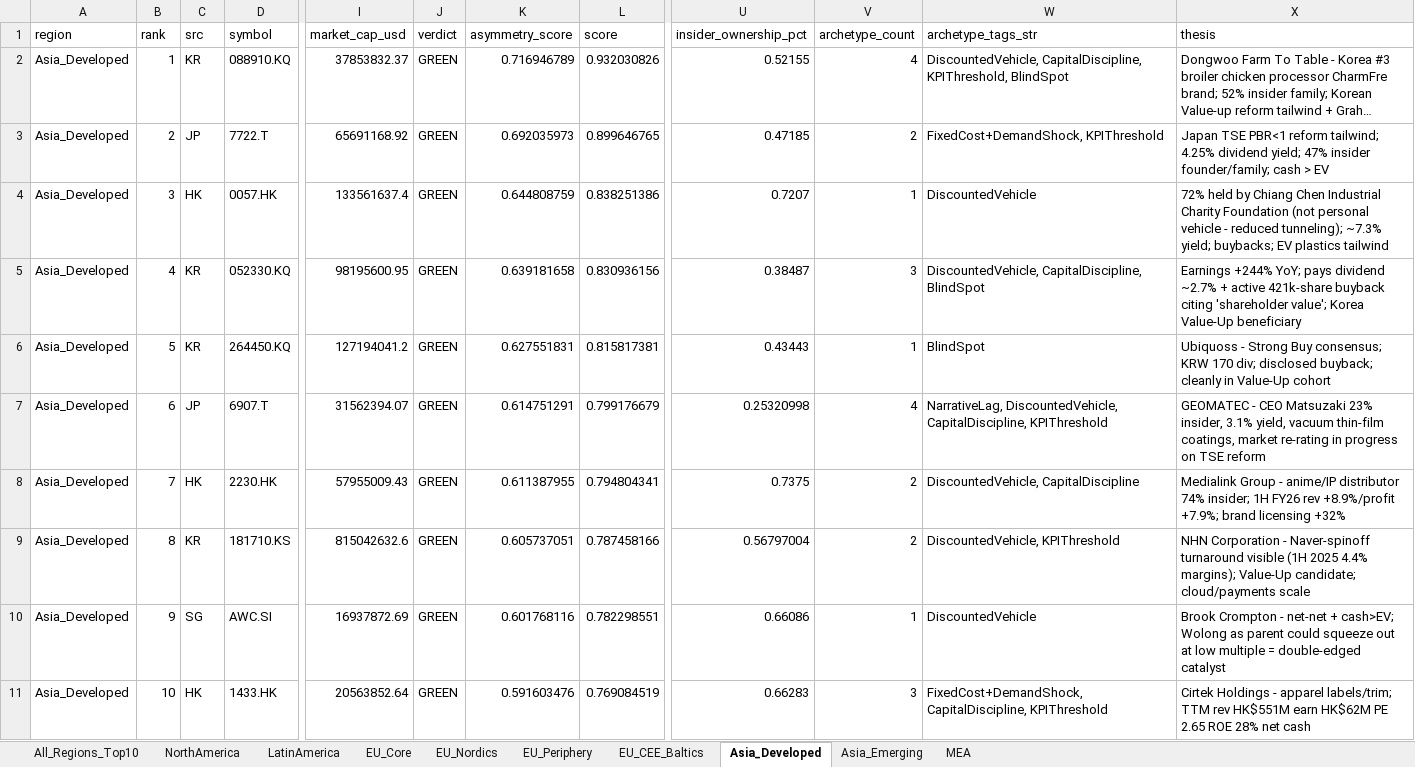
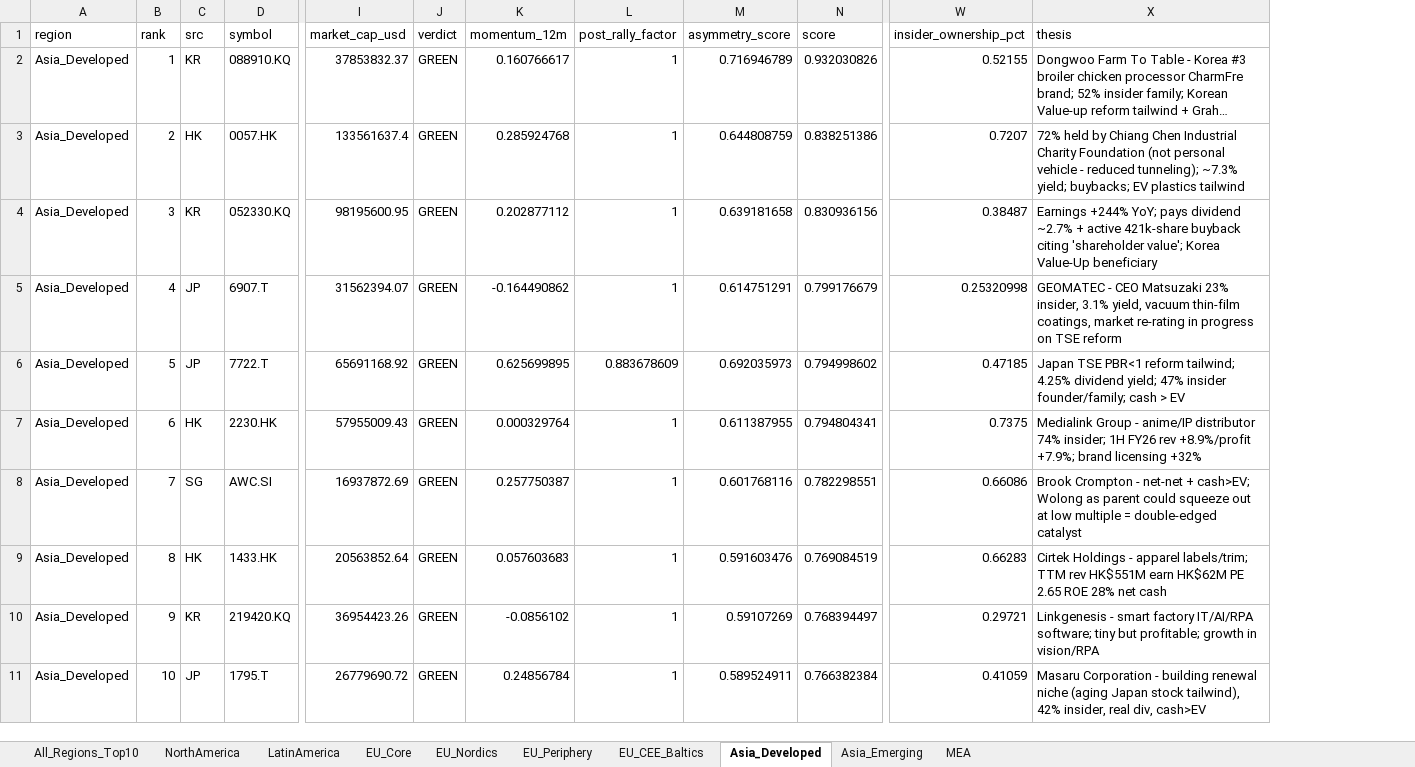
Before and after one commit to jupitersstring/cyclepapa, an Excel workbook: top_10_per_region.xlsx, sheet Asia_Developed, drawn as a sheet; only a part is shown, gaps mark what is left out; long unchanged cells end in …; values as stored, in another font and other column widths than the file's, no borders; removed rows and columns are numbered as before the commit, all else as after; rows hold the shown columns only; the diff names each change by its address in the sheet, - before the commit and + after, or states it on an @@ line.

```diff
--- a/top_10_per_region.xlsx (sheet Asia_Developed)
+++ b/top_10_per_region.xlsx (sheet Asia_Developed)
+column K (momentum_12m), rows 2-5: 0.160766617 | 0.285924768 | 0.202877112 | -0.164490862; rows 7-9: 0.000329764 | 0.257750387 | 0.057603683
+column L (post_rally_factor), rows 2-5: all 1; rows 7-9: all 1
-column V (archetype_count), row 2: 4; rows 4-5: 1 | 3; rows 7-8: 4 | 2; rows 10-11: 1 | 3
-column W (archetype_tags_str), row 2: DiscountedVehicle, CapitalDiscipline, KPIThreshold, BlindSpot; rows 4-5: DiscountedVehicle | DiscountedVehicle, CapitalDiscipline, BlindSpot; rows 7-8: NarrativeLag, DiscountedVehicle, CapitalDiscipline, KPIThreshold | DiscountedVehicle, CapitalDiscipline; rows 10-11: DiscountedVehicle | FixedCost+DemandShock, CapitalDiscipline, KPIThreshold
-row 3: Asia_Developed | 2 | JP | 7722.T | 65691168.92 | GREEN | 0.692035973 | 0.899646765 | 0.47185 | 2 | FixedCost+DemandShock, KPIThreshold | Japan TSE PBR<1 reform tailwind; 4.25% dividend yield; 47% insider founder/family; cash > EV
-B3 (rank): 3
+B3 (rank): 2
-B4 (rank): 4
+B4 (rank): 3
-row 6: Asia_Developed | 5 | KR | 264450.KQ | 127194041.2 | GREEN | 0.627551831 | 0.815817381 | 0.43443 | 1 | BlindSpot | Ubiquoss - Strong Buy consensus; KRW 170 div; disclosed buyback; cleanly in Value-Up cohort
-B5 (rank): 6
+B5 (rank): 4
+row 6: Asia_Developed | 5 | JP | 7722.T | 65691168.92 | GREEN | 0.625699895 | 0.883678609 | 0.692035973 | 0.794998602 | 0.47185 | Japan TSE PBR<1 reform tailwind; 4.25% dividend yield; 47% insider founder/family; cash > EV
-B7 (rank): 7
+B7 (rank): 6
-row 9: Asia_Developed | 8 | KR | 181710.KS | 815042632.6 | GREEN | 0.605737051 | 0.787458166 | 0.56797004 | 2 | DiscountedVehicle, KPIThreshold | NHN Corporation - Naver-spinoff turnaround visible (1H 2025 4.4% margins); Value-Up candidate; cloud/payments scale
-B8 (rank): 9
+B8 (rank): 7
-B9 (rank): 10
+B9 (rank): 8
+row 10: Asia_Developed | 9 | KR | 219420.KQ | 36954423.26 | GREEN | -0.0856102 | 1 | 0.59107269 | 0.768394497 | 0.29721 | Linkgenesis - smart factory IT/AI/RPA software; tiny but profitable; growth in vision/RPA
+row 11: Asia_Developed | 10 | JP | 1795.T | 26779690.72 | GREEN | 0.24856784 | 1 | 0.589524911 | 0.766382384 | 0.41059 | Masaru Corporation - building renewal niche (aging Japan stock tailwind), 42% insider, real div, cash>EV
```
Also changed, not shown: sheet All_Regions_Top10, sheet NorthAmerica, sheet EU_Core, sheet MEA, sheet EU_Periphery, sheet Asia_Emerging, 3 more sheets, asymmetry_country_workbook.xlsx, 2 other files.
